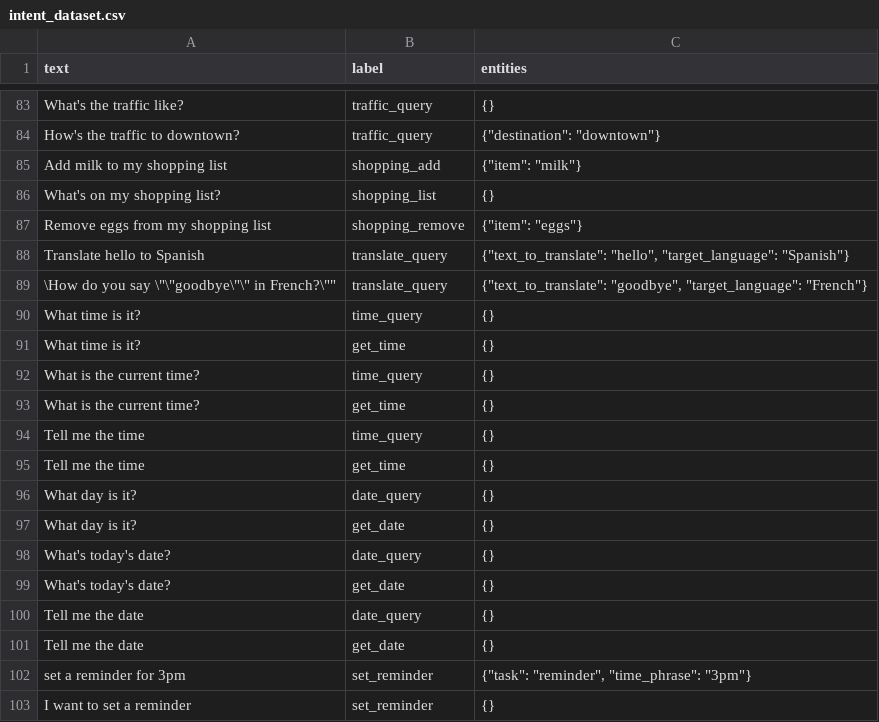
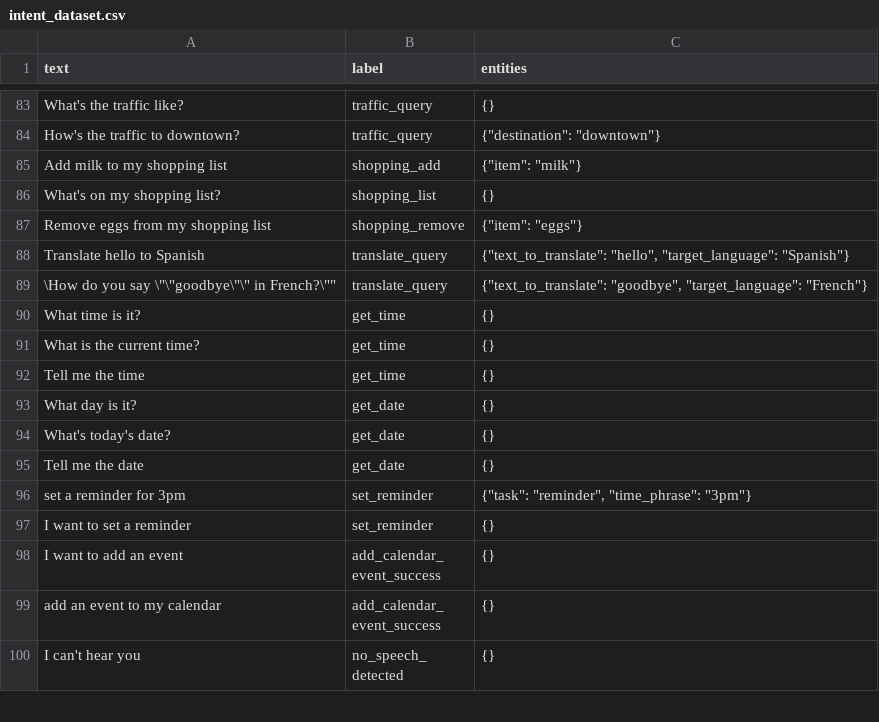
Before and after one commit to coff33ninja/voice_assistant, a CSV file: intent_data/intent_dataset.csv, drawn as a sheet; only a part is shown, gaps mark what is left out; the shorter side is filled out with more unchanged rows.

Commit message:
Refactor intent dataset and logic to streamline time-related queries and utilize centralized response paths from configuration

```diff
--- a/intent_data/intent_dataset.csv
+++ b/intent_data/intent_dataset.csv
@@ -89,13 +89,7 @@ text,label,entities
 "\"How do you say \"\"goodbye\"\" in French?\"",translate_query,"{""text_to_translate"": ""goodbye"", ""target_language"": ""French""}"
-"What time is it?",time_query,"{}"
 "What time is it?",get_time,"{}"
-"What is the current time?",time_query,"{}"
 "What is the current time?",get_time,"{}"
-"Tell me the time",time_query,"{}"
 "Tell me the time",get_time,"{}"
-"What day is it?",date_query,"{}"
 "What day is it?",get_date,"{}"
-"What's today's date?",date_query,"{}"
 "What's today's date?",get_date,"{}"
-"Tell me the date",date_query,"{}"
 "Tell me the date",get_date,"{}"
```
Also changed, not shown: 1 other file.
